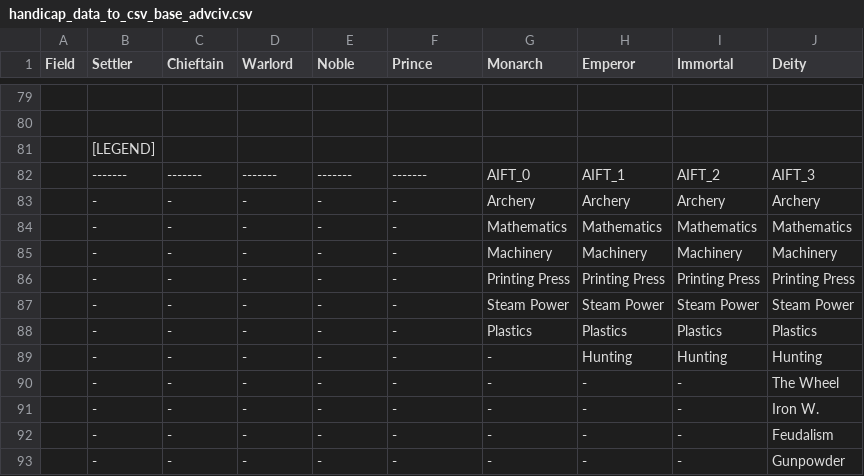
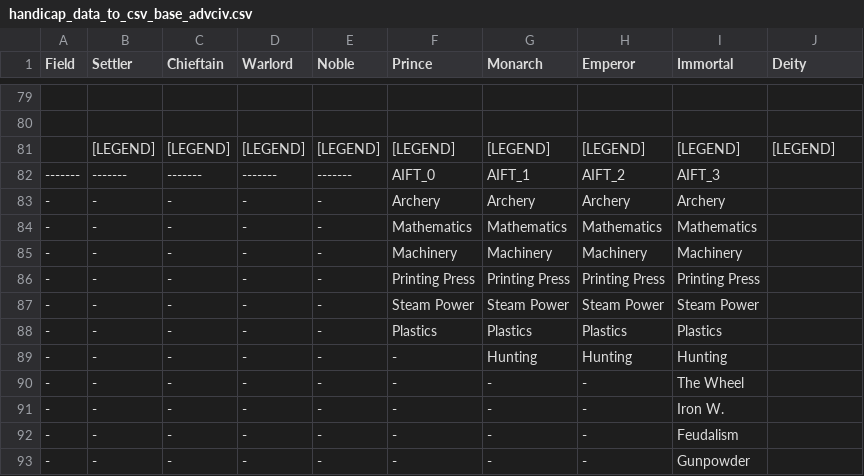
Before and after one commit to wonderingabout/AdvCiv-SAS, a CSV file: _0_Common_Docs/AdvCiv Base Doc/handicap_data_to_csv_base_advciv.csv, drawn as a sheet; only a part is shown, gaps mark what is left out; removed rows and columns are numbered as before the commit, all else as after; the diff covers the shown part only; the diff names each change by its address in the sheet, - before the commit and + after, or states it on an @@ line.

```diff
--- a/_0_Common_Docs/AdvCiv Base Doc/handicap_data_to_csv_base_advciv.csv
+++ b/_0_Common_Docs/AdvCiv Base Doc/handicap_data_to_csv_base_advciv.csv
-row 81:  | [LEGEND]
+row 81:  | [LEGEND] | [LEGEND] | [LEGEND] | [LEGEND] | [LEGEND] | [LEGEND] | [LEGEND] | [LEGEND] | [LEGEND]
-A82 (Field): (empty)
+A82 (Field): -------
-F82 (Prince): -------
+F82 (Prince): AIFT_0
-G82 (Monarch): AIFT_0
+G82 (Monarch): AIFT_1
-H82 (Emperor): AIFT_1
+H82 (Emperor): AIFT_2
-I82 (Immortal): AIFT_2
+I82 (Immortal): AIFT_3
-J82 (Deity): AIFT_3
+J82 (Deity): (empty)
-A83:A93 (Field): (empty)
+A83:A93 (Field): -
-F83 (Prince): -
+F83 (Prince): Archery
-J83 (Deity): Archery
+J83 (Deity): (empty)
-F84 (Prince): -
+F84 (Prince): Mathematics
-J84 (Deity): Mathematics
+J84 (Deity): (empty)
-F85 (Prince): -
+F85 (Prince): Machinery
-J85 (Deity): Machinery
+J85 (Deity): (empty)
-F86 (Prince): -
+F86 (Prince): Printing Press
-J86 (Deity): Printing Press
+J86 (Deity): (empty)
-F87 (Prince): -
+F87 (Prince): Steam Power
-J87 (Deity): Steam Power
+J87 (Deity): (empty)
-F88 (Prince): -
+F88 (Prince): Plastics
-J88 (Deity): Plastics
+J88 (Deity): (empty)
-G89 (Monarch): -
+G89 (Monarch): Hunting
-J89 (Deity): Hunting
+J89 (Deity): (empty)
-I90 (Immortal): -
+I90 (Immortal): The Wheel
-J90 (Deity): The Wheel
+J90 (Deity): (empty)
-I91 (Immortal): -
+I91 (Immortal): Iron W.
-J91 (Deity): Iron W.
+J91 (Deity): (empty)
-I92 (Immortal): -
+I92 (Immortal): Feudalism
-J92 (Deity): Feudalism
+J92 (Deity): (empty)
-I93 (Immortal): -
+I93 (Immortal): Gunpowder
-J93 (Deity): Gunpowder
+J93 (Deity): (empty)
```
Also changed, not shown: 1 added row, 1 removed row and 78 edited cells elsewhere in this file, handicap_data_to_csv.csv, 12 other files.
